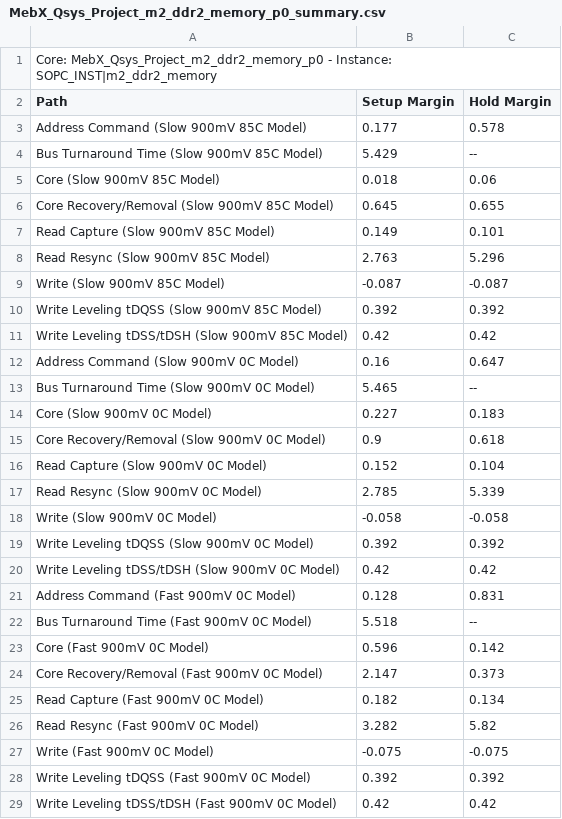
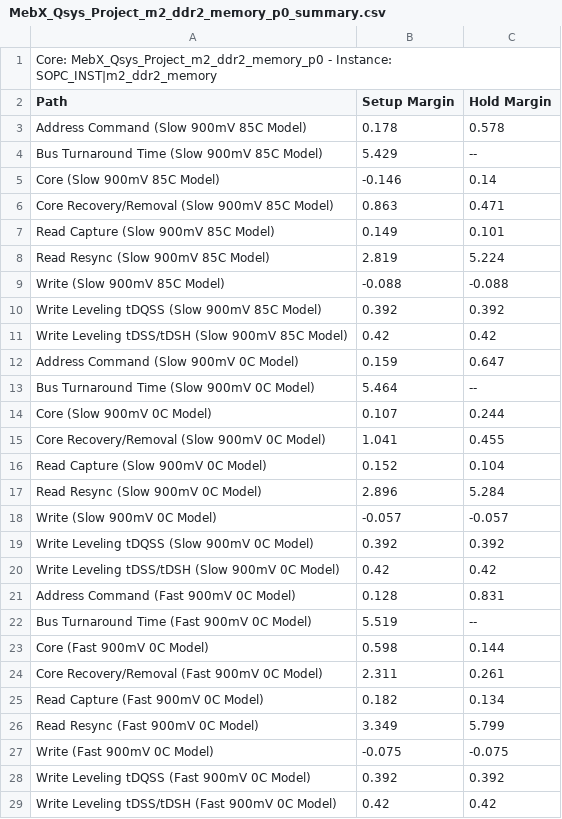
Before and after one commit to NSEE/SimuCam_Development_NFEE, a CSV file: G3U_HW_V02_2GB/Quartus_Project/MebX_Qsys_Project_m2_ddr2_memory_p0_summary.csv, drawn as a sheet.

```diff
--- a/G3U_HW_V02_2GB/Quartus_Project/MebX_Qsys_Project_m2_ddr2_memory_p0_summary.csv
+++ b/G3U_HW_V02_2GB/Quartus_Project/MebX_Qsys_Project_m2_ddr2_memory_p0_summary.csv
@@ -2,18 +2,18 @@ Core: MebX_Qsys_Project_m2_ddr2_memory_p0 - Instance: SOPC_INST|m2_ddr2_memory
 Path, Setup Margin, Hold Margin
-"Address Command (Slow 900mV 85C Model)",0.177,0.578
+"Address Command (Slow 900mV 85C Model)",0.178,0.578
 "Bus Turnaround Time (Slow 900mV 85C Model)",5.429,--
-"Core (Slow 900mV 85C Model)",0.018,0.06
-"Core Recovery/Removal (Slow 900mV 85C Model)",0.645,0.655
+"Core (Slow 900mV 85C Model)",-0.146,0.14
+"Core Recovery/Removal (Slow 900mV 85C Model)",0.863,0.471
 "Read Capture (Slow 900mV 85C Model)",0.149,0.101
-"Read Resync (Slow 900mV 85C Model)",2.763,5.296
-"Write (Slow 900mV 85C Model)",-0.087,-0.087
+"Read Resync (Slow 900mV 85C Model)",2.819,5.224
+"Write (Slow 900mV 85C Model)",-0.088,-0.088
 "Write Leveling tDQSS (Slow 900mV 85C Model)",0.392,0.392
 "Write Leveling tDSS/tDSH (Slow 900mV 85C Model)",0.42,0.42
-"Address Command (Slow 900mV 0C Model)",0.16,0.647
-"Bus Turnaround Time (Slow 900mV 0C Model)",5.465,--
-"Core (Slow 900mV 0C Model)",0.227,0.183
-"Core Recovery/Removal (Slow 900mV 0C Model)",0.9,0.618
+"Address Command (Slow 900mV 0C Model)",0.159,0.647
+"Bus Turnaround Time (Slow 900mV 0C Model)",5.464,--
+"Core (Slow 900mV 0C Model)",0.107,0.244
+"Core Recovery/Removal (Slow 900mV 0C Model)",1.041,0.455
 "Read Capture (Slow 900mV 0C Model)",0.152,0.104
-"Read Resync (Slow 900mV 0C Model)",2.785,5.339
-"Write (Slow 900mV 0C Model)",-0.058,-0.058
+"Read Resync (Slow 900mV 0C Model)",2.896,5.284
+"Write (Slow 900mV 0C Model)",-0.057,-0.057
 "Write Leveling tDQSS (Slow 900mV 0C Model)",0.392,0.392
@@ -21,7 +21,7 @@ Path, Setup Margin, Hold Margin
 "Address Command (Fast 900mV 0C Model)",0.128,0.831
-"Bus Turnaround Time (Fast 900mV 0C Model)",5.518,--
-"Core (Fast 900mV 0C Model)",0.596,0.142
-"Core Recovery/Removal (Fast 900mV 0C Model)",2.147,0.373
+"Bus Turnaround Time (Fast 900mV 0C Model)",5.519,--
+"Core (Fast 900mV 0C Model)",0.598,0.144
+"Core Recovery/Removal (Fast 900mV 0C Model)",2.311,0.261
 "Read Capture (Fast 900mV 0C Model)",0.182,0.134
-"Read Resync (Fast 900mV 0C Model)",3.282,5.82
+"Read Resync (Fast 900mV 0C Model)",3.349,5.799
 "Write (Fast 900mV 0C Model)",-0.075,-0.075
```
Also changed, not shown: G3U_HW_V02_2GB/Quartus_Project/MebX_Qsys_Project_m1_ddr2_memory_p0_summary.csv, 42 other files.
